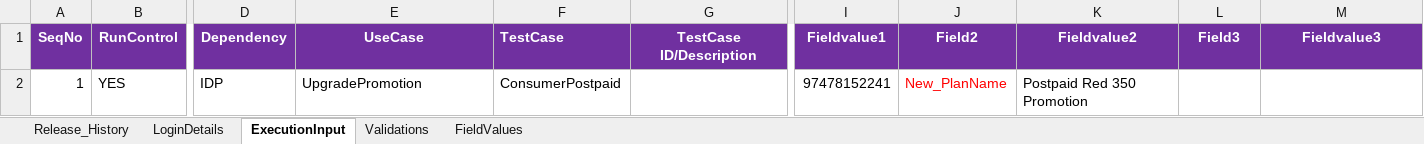
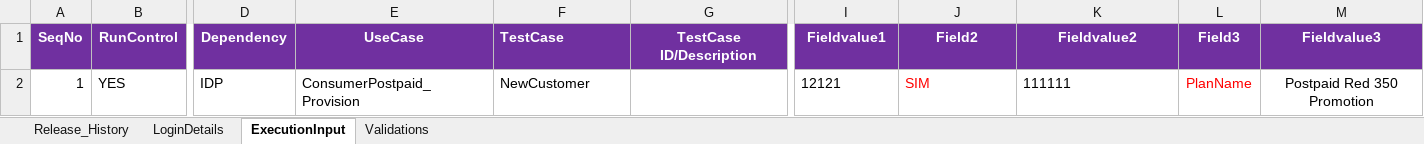
Before and after one commit to imran0404y/VFQA_Parallel, an Excel workbook: Directory/VFQA_TestDesign.xlsm, sheet ExecutionInput, drawn as a sheet; only a part is shown, gaps mark what is left out; values as stored, in another font and other column widths than the file's, no borders; charts and pictures not drawn; the diff names each change by its address in the sheet, - before the commit and + after, or states it on an @@ line.

```diff
--- a/Directory/VFQA_TestDesign.xlsm (sheet ExecutionInput)
+++ b/Directory/VFQA_TestDesign.xlsm (sheet ExecutionInput)
@@ sheet tab hidden: FieldValues @@
-E2: UpgradePromotion
+E2: ConsumerPostpaid_Provision
-F2: ConsumerPostpaid
+F2: NewCustomer
-I2: 97478152241
+I2: 12121
-J2: New_PlanName
+J2: SIM
-K2: Postpaid Red 350 Promotion
+K2: 111111
-L2: (empty)
+L2: PlanName
-M2: (empty)
+M2: Postpaid Red 350 Promotion
```
Also changed, not shown: sheet Validations, Framework/Database/TestDataDB.xlsx, Framework/Storage/ObjectRepository.xlsx, 6 other files.
